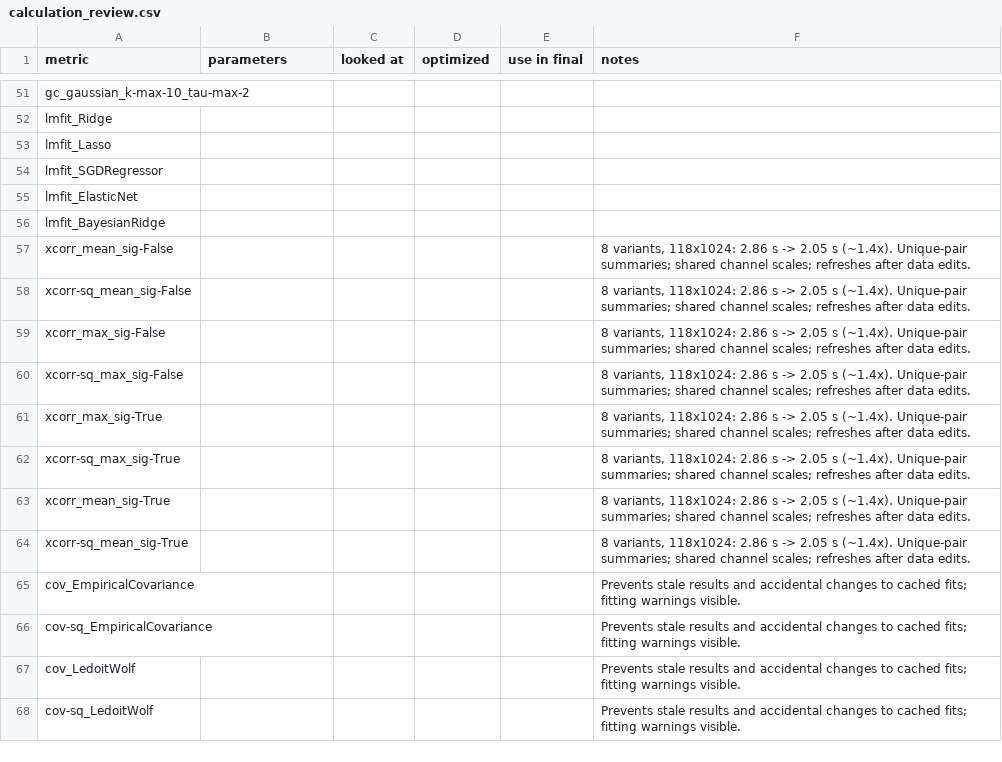
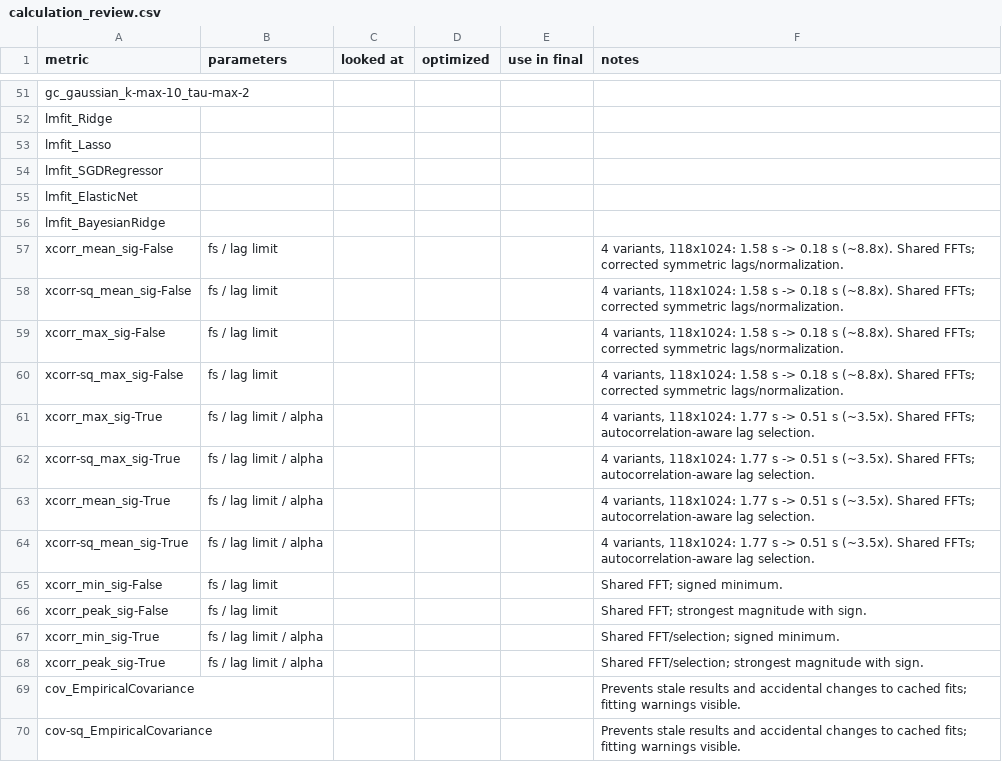
Before and after one commit to wendeldr/pyspi, a CSV file: audit/calculation_review.csv, drawn as a sheet; only a part is shown, gaps mark what is left out; the shorter side is filled out with more unchanged rows.

Commit message:
Refactor cross-correlation with shared FFTs and explicit lag inference
Center and energy-normalize channels, search symmetric time-based lags, and reuse FFTs and pair summaries. Add signed minimum and peak variants, approximate Bartlett/Holm lag selection, and missing-result diagnostics. Bind workflow sampling rates and document summary operation order.

Include independent numerical tests, simulation and timing reports, scoped cross-correlation golden updates, and concise calculation-review CSV notes. Validation: 1258 passed in the main unit/regression/workflow run, 19 larger-fixture checks, and focused compatibility and invalid-input checks.

```diff
--- a/audit/calculation_review.csv
+++ b/audit/calculation_review.csv
@@ -60,10 +60,14 @@ lmfit_ElasticNet,,,,,
 lmfit_BayesianRidge,,,,,
-xcorr_mean_sig-False,,,,,"8 variants, 118x1024: 2.86 s -> 2.05 s (~1.4x). Unique-pair summaries; shared channel scales; refreshes after data edits."
-xcorr-sq_mean_sig-False,,,,,"8 variants, 118x1024: 2.86 s -> 2.05 s (~1.4x). Unique-pair summaries; shared channel scales; refreshes after data edits."
-xcorr_max_sig-False,,,,,"8 variants, 118x1024: 2.86 s -> 2.05 s (~1.4x). Unique-pair summaries; shared channel scales; refreshes after data edits."
-xcorr-sq_max_sig-False,,,,,"8 variants, 118x1024: 2.86 s -> 2.05 s (~1.4x). Unique-pair summaries; shared channel scales; refreshes after data edits."
-xcorr_max_sig-True,,,,,"8 variants, 118x1024: 2.86 s -> 2.05 s (~1.4x). Unique-pair summaries; shared channel scales; refreshes after data edits."
-xcorr-sq_max_sig-True,,,,,"8 variants, 118x1024: 2.86 s -> 2.05 s (~1.4x). Unique-pair summaries; shared channel scales; refreshes after data edits."
-xcorr_mean_sig-True,,,,,"8 variants, 118x1024: 2.86 s -> 2.05 s (~1.4x). Unique-pair summaries; shared channel scales; refreshes after data edits."
-xcorr-sq_mean_sig-True,,,,,"8 variants, 118x1024: 2.86 s -> 2.05 s (~1.4x). Unique-pair summaries; shared channel scales; refreshes after data edits."
+xcorr_mean_sig-False,fs / lag limit,,,,"4 variants, 118x1024: 1.58 s -> 0.18 s (~8.8x). Shared FFTs; corrected symmetric lags/normalization."
+xcorr-sq_mean_sig-False,fs / lag limit,,,,"4 variants, 118x1024: 1.58 s -> 0.18 s (~8.8x). Shared FFTs; corrected symmetric lags/normalization."
+xcorr_max_sig-False,fs / lag limit,,,,"4 variants, 118x1024: 1.58 s -> 0.18 s (~8.8x). Shared FFTs; corrected symmetric lags/normalization."
+xcorr-sq_max_sig-False,fs / lag limit,,,,"4 variants, 118x1024: 1.58 s -> 0.18 s (~8.8x). Shared FFTs; corrected symmetric lags/normalization."
+xcorr_max_sig-True,fs / lag limit / alpha,,,,"4 variants, 118x1024: 1.77 s -> 0.51 s (~3.5x). Shared FFTs; autocorrelation-aware lag selection."
+xcorr-sq_max_sig-True,fs / lag limit / alpha,,,,"4 variants, 118x1024: 1.77 s -> 0.51 s (~3.5x). Shared FFTs; autocorrelation-aware lag selection."
+xcorr_mean_sig-True,fs / lag limit / alpha,,,,"4 variants, 118x1024: 1.77 s -> 0.51 s (~3.5x). Shared FFTs; autocorrelation-aware lag selection."
+xcorr-sq_mean_sig-True,fs / lag limit / alpha,,,,"4 variants, 118x1024: 1.77 s -> 0.51 s (~3.5x). Shared FFTs; autocorrelation-aware lag selection."
+xcorr_min_sig-False,fs / lag limit,,,,Shared FFT; signed minimum.
+xcorr_peak_sig-False,fs / lag limit,,,,Shared FFT; strongest magnitude with sign.
+xcorr_min_sig-True,fs / lag limit / alpha,,,,Shared FFT/selection; signed minimum.
+xcorr_peak_sig-True,fs / lag limit / alpha,,,,Shared FFT/selection; strongest magnitude with sign.
 cov_EmpiricalCovariance,,,,,Prevents stale results and accidental changes to cached fits; fitting warnings visible.
```
Also changed, not shown: 29 other files.
